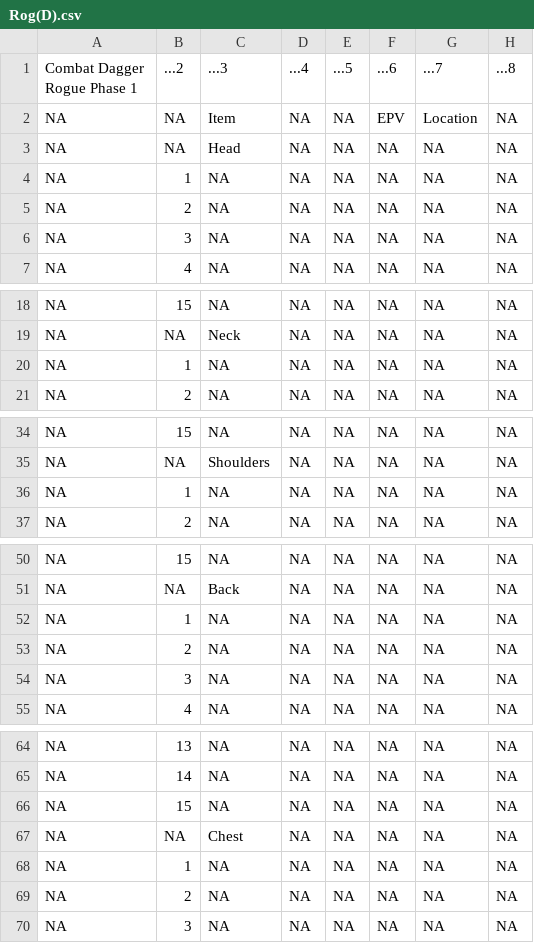
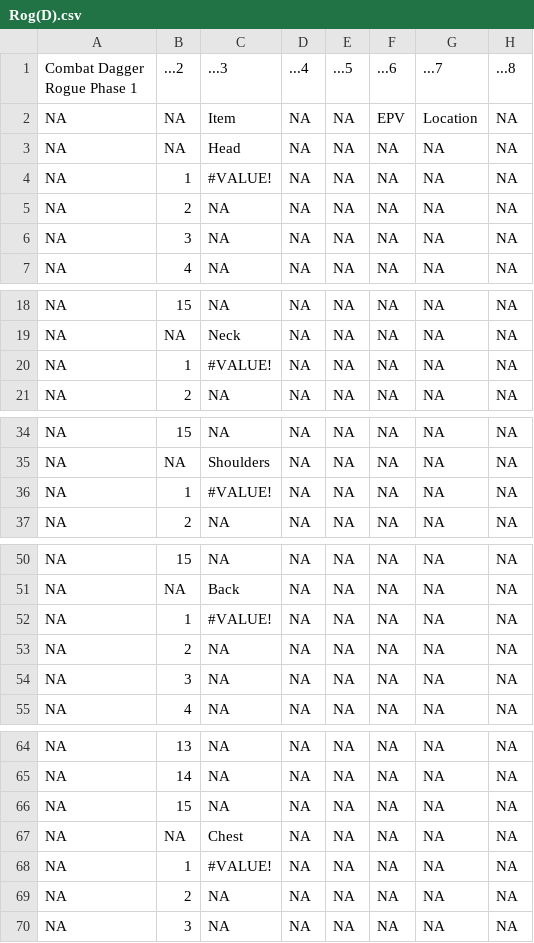
Before and after one commit to amoeba/wowclassicbis, a CSV file: Rog(D).csv, drawn as a sheet; only a part is shown, gaps mark what is left out; the diff covers the shown part only; the diff names each change by its address in the sheet, - before the commit and + after, or states it on an @@ line.

```diff
--- a/Rog(D).csv
+++ b/Rog(D).csv
-C4 (...3): NA
+C4 (...3): #VALUE!
-C20 (...3): NA
+C20 (...3): #VALUE!
-C36 (...3): NA
+C36 (...3): #VALUE!
-C52 (...3): NA
+C52 (...3): #VALUE!
-C68 (...3): NA
+C68 (...3): #VALUE!
```
Also changed, not shown: 9 edited cells elsewhere in this file.
